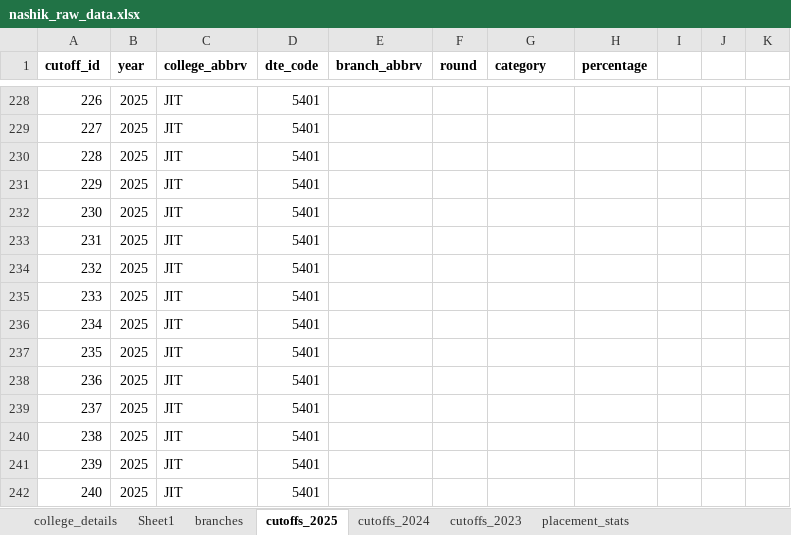
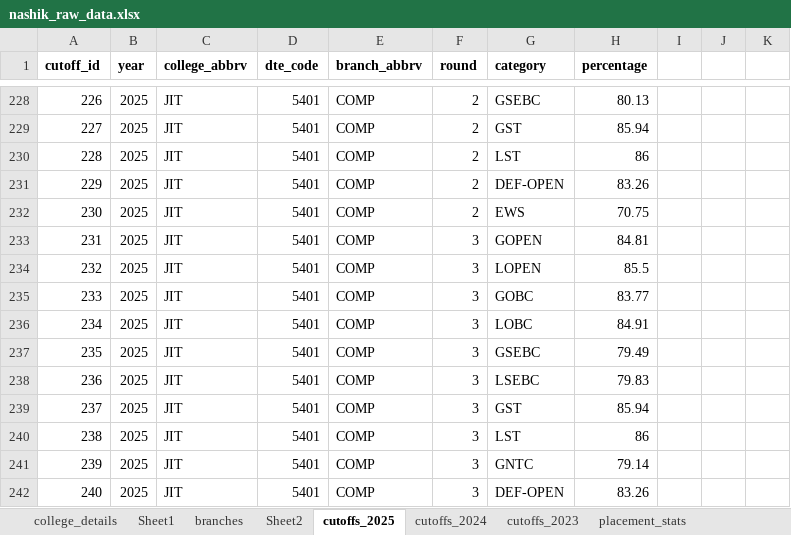
Before and after one commit to grishma-chitte/DSE-Compass, an Excel workbook: data/raw_data/nashik_raw_data.xlsx, sheet cutoffs_2025, drawn as a sheet; only a part is shown, gaps mark what is left out; values as stored, in another font and other column widths than the file's, no borders; the diff covers the shown part only; the diff names each change by its address in the sheet, - before the commit and + after, or states it on an @@ line.

```diff
--- a/data/raw_data/nashik_raw_data.xlsx (sheet cutoffs_2025)
+++ b/data/raw_data/nashik_raw_data.xlsx (sheet cutoffs_2025)
+sheet tab: Sheet2
-E228:E242 (branch_abbrv): (empty)
+E228:E242 (branch_abbrv): COMP
-F228:F232 (round): (empty)
+F228:F232 (round): 2
-G228 (category): (empty)
+G228 (category): GSEBC
-H228 (percentage): (empty)
+H228 (percentage): 80.13
-G229 (category): (empty)
+G229 (category): GST
-H229 (percentage): (empty)
+H229 (percentage): 85.94
-G230 (category): (empty)
+G230 (category): LST
-H230 (percentage): (empty)
+H230 (percentage): 86
-G231 (category): (empty)
+G231 (category): DEF-OPEN
-H231 (percentage): (empty)
+H231 (percentage): 83.26
-G232 (category): (empty)
+G232 (category): EWS
-H232 (percentage): (empty)
+H232 (percentage): 70.75
-F233:F242 (round): (empty)
+F233:F242 (round): 3
-G233 (category): (empty)
+G233 (category): GOPEN
-H233 (percentage): (empty)
+H233 (percentage): 84.81
-G234 (category): (empty)
+G234 (category): LOPEN
-H234 (percentage): (empty)
+H234 (percentage): 85.5
-G235 (category): (empty)
+G235 (category): GOBC
-H235 (percentage): (empty)
+H235 (percentage): 83.77
-G236 (category): (empty)
+G236 (category): LOBC
-H236 (percentage): (empty)
+H236 (percentage): 84.91
-G237 (category): (empty)
+G237 (category): GSEBC
-H237 (percentage): (empty)
+H237 (percentage): 79.49
-G238 (category): (empty)
+G238 (category): LSEBC
-H238 (percentage): (empty)
+H238 (percentage): 79.83
-G239 (category): (empty)
+G239 (category): GST
-H239 (percentage): (empty)
+H239 (percentage): 85.94
-G240 (category): (empty)
+G240 (category): LST
-H240 (percentage): (empty)
+H240 (percentage): 86
-G241 (category): (empty)
+G241 (category): GNTC
-H241 (percentage): (empty)
+H241 (percentage): 79.14
-G242 (category): (empty)
+G242 (category): DEF-OPEN
-H242 (percentage): (empty)
+H242 (percentage): 83.26
```
Also changed, not shown: 1506 edited cells elsewhere in this sheet, sheet branches, 25 other files.
